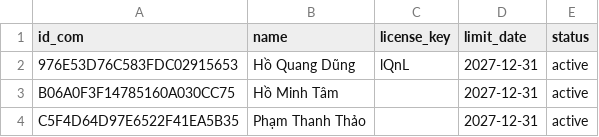
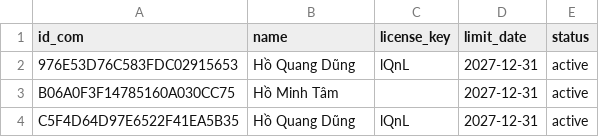
Before and after one commit to DungCaad/Facebook, a CSV file: customer.csv, drawn as a sheet.

Commit message:
Update customer.csv

```diff
--- a/customer.csv
+++ b/customer.csv
@@ -3,2 +3,2 @@ id_com,name,license_key,limit_date,status
 B06A0F3F14785160A030CC75,Hồ Minh Tâm,,2027-12-31,active
-C5F4D64D97E6522F41EA5B35,Phạm Thanh Thảo,,2027-12-31,active
+C5F4D64D97E6522F41EA5B35,Hồ Quang Dũng,lQnL,2027-12-31,active
```
